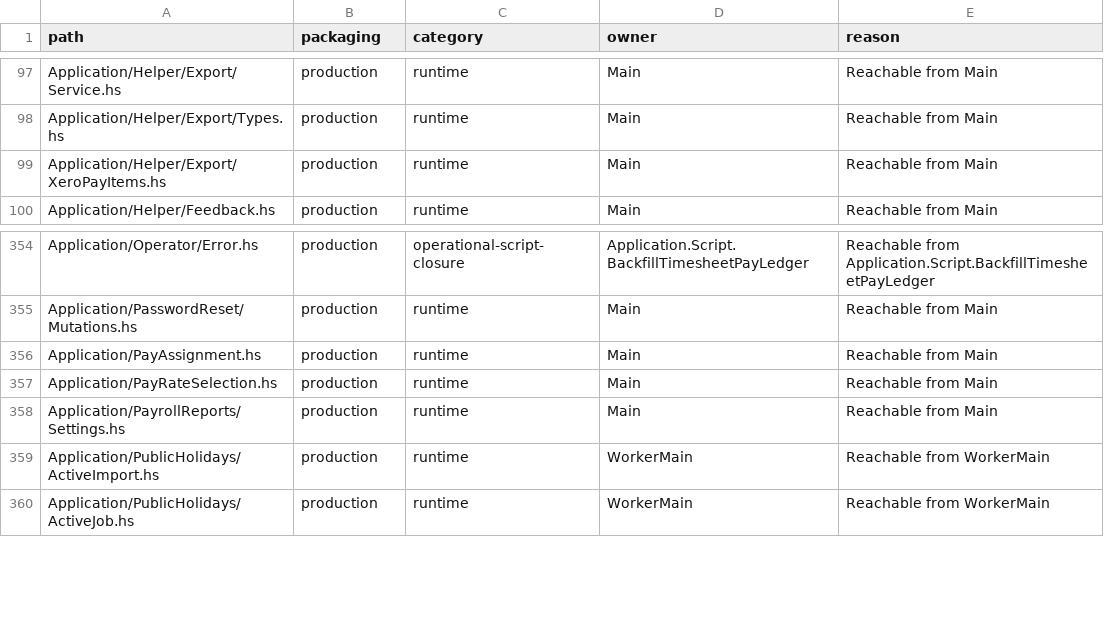
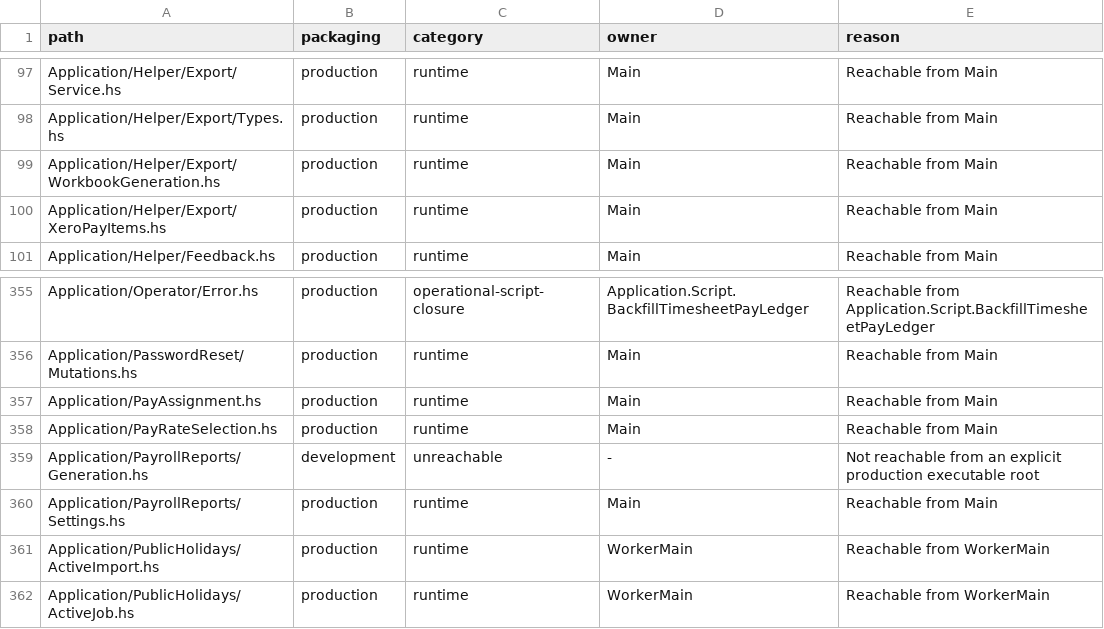
Before and after one commit to BeaudanBrown/ihp-roster, a TSV file: Config/nix/production-module-inventory.tsv, drawn as a sheet; only a part is shown, gaps mark what is left out; the diff names each change by its address in the sheet, - before the commit and + after, or states it on an @@ line.

Commit message:
Share authoritative workbook generation with payroll email snapshots (#659)

```diff
--- a/Config/nix/production-module-inventory.tsv
+++ b/Config/nix/production-module-inventory.tsv
+row 99: Application/Helper/Export/WorkbookGeneration.hs | production | runtime | Main | Reachable from Main
+row 359: Application/PayrollReports/Generation.hs | development | unreachable | - | Not reachable from an explicit production executable root
```
Also changed, not shown: 11 other files.
